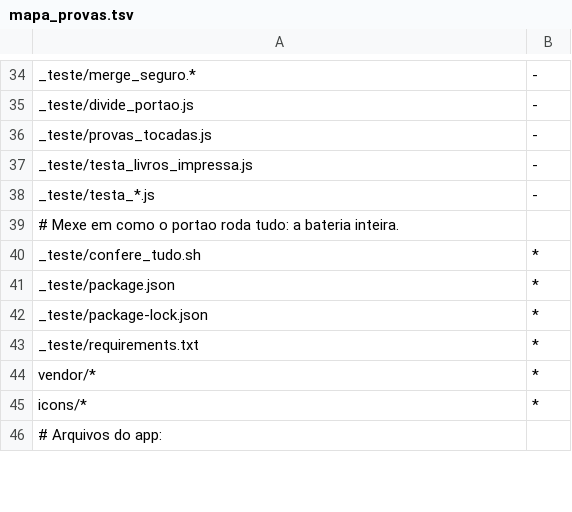
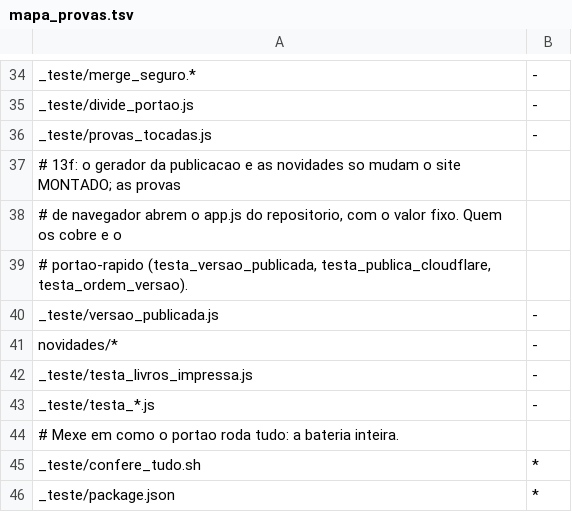
Before and after one commit to romulorod1/apoio-educacional, a TSV file: _teste/mapa_provas.tsv, drawn as a sheet; only a part is shown, gaps mark what is left out; the shorter side is filled out with more unchanged rows; the diff names each change by its address in the sheet, - before the commit and + after, or states it on an @@ line.

```diff
--- a/_teste/mapa_provas.tsv
+++ b/_teste/mapa_provas.tsv
+row 37: # 13f: o gerador da publicacao e as novidades so mudam o site MONTADO; as provas
+row 38: # de navegador abrem o app.js do repositorio, com o valor fixo. Quem os cobre e o
+row 39: # portao-rapido (testa_versao_publicada, testa_publica_cloudflare, testa_ordem_versao).
+row 40: _teste/versao_publicada.js | -
+row 41: novidades/* | -
```
Also changed, not shown: 13 other files.
